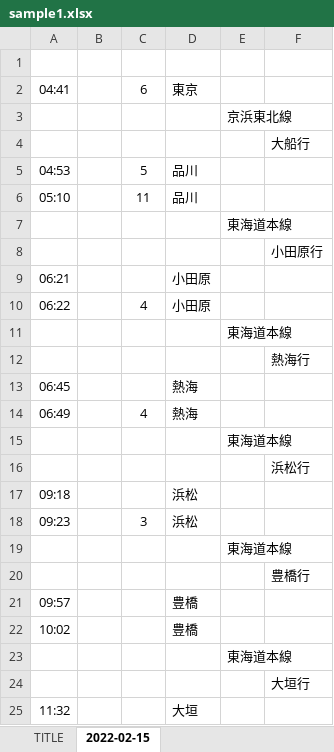
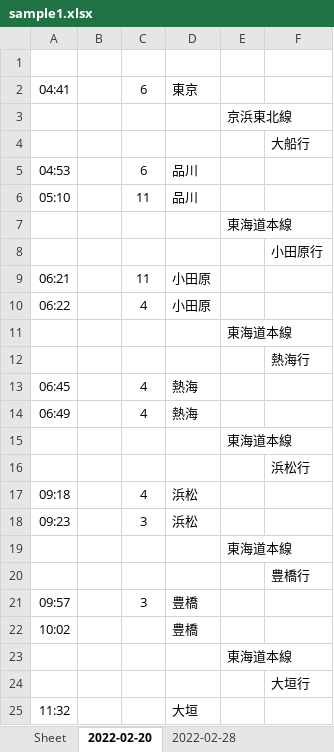
Before and after one commit to kanade2001/excel-itinerary, an Excel workbook: sample1.xlsx, sheet 2022-02-20, drawn as a sheet; values as stored, in another font and other column widths than the file's, no borders; the diff names each change by its address in the sheet, - before the commit and + after, or states it on an @@ line.

```diff
--- a/sample1.xlsx (sheet 2022-02-20)
+++ b/sample1.xlsx (sheet 2022-02-20)
-sheet tab: TITLE
+sheet tab: Sheet
-sheet tab: 2022-02-15
+sheet tab: 2022-02-20
+sheet tab: 2022-02-28
-C5: 5
+C5: 6
-C9: (empty)
+C9: 11
-C13: (empty)
+C13: 4
-C17: (empty)
+C17: 4
-C21: (empty)
+C21: 3
```
Also changed, not shown: 7 other files.
